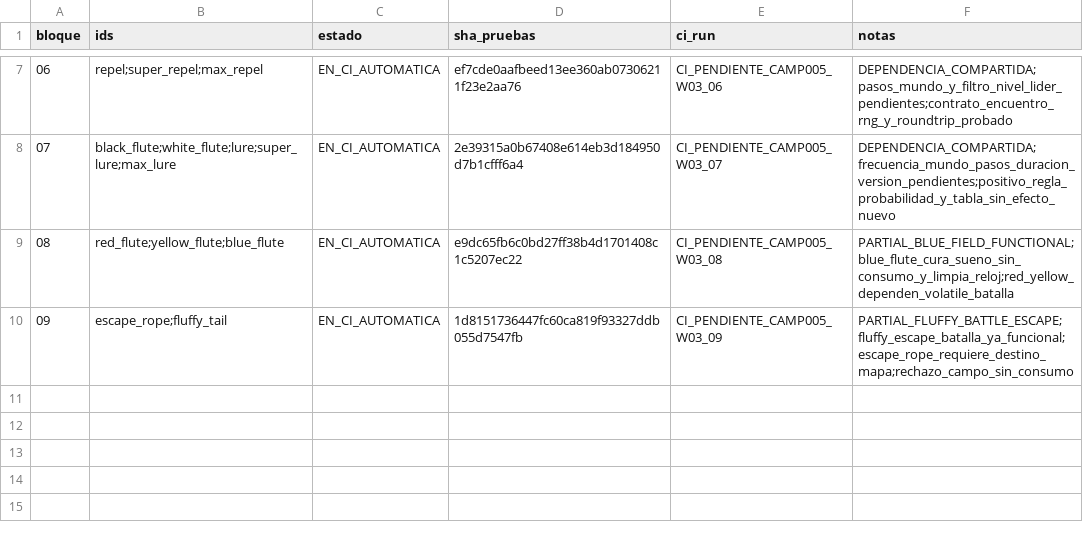
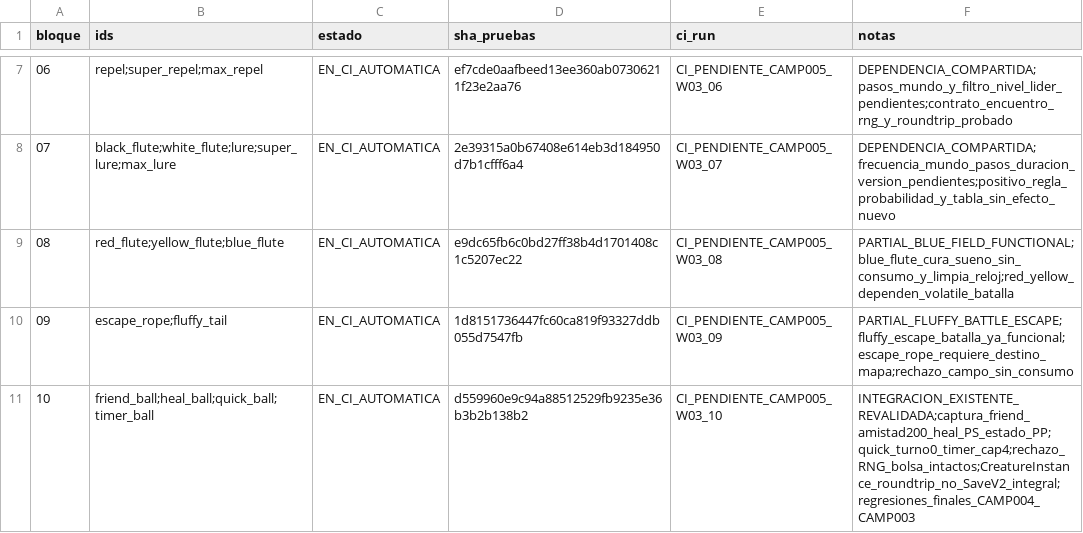
Before and after one commit to danielmariabardillo1412-creator/pokemon-calvo-, a CSV file: docs/coordination/items_parallel_v1/reports/W03/CAMP_005_PROGRESO.csv, drawn as a sheet; only a part is shown, gaps mark what is left out; the diff names each change by its address in the sheet, - before the commit and + after, or states it on an @@ line.

Commit message:
test(w03): trigger final CAMP005 10-of-10 and mandatory historical regressions

```diff
--- a/docs/coordination/items_parallel_v1/reports/W03/CAMP_005_PROGRESO.csv
+++ b/docs/coordination/items_parallel_v1/reports/W03/CAMP_005_PROGRESO.csv
+row 11: 10 | friend_ball;heal_ball;quick_ball;timer_ball | EN_CI_AUTOMATICA | d559960e9c94a88512529fb9235e36b3b2b138b2 | CI_PENDIENTE_CAMP005_W03_10 | INTEGRACION_EXISTENTE_REVALIDADA;captura_friend_amistad200_heal_PS_estado_PP;quick_turno0_timer_cap4;rechazo_RNG_bolsa_intactos;CreatureInstance_roundtrip_no_SaveV2_integral;regresiones_finales_CAMP004_CAMP003
```
